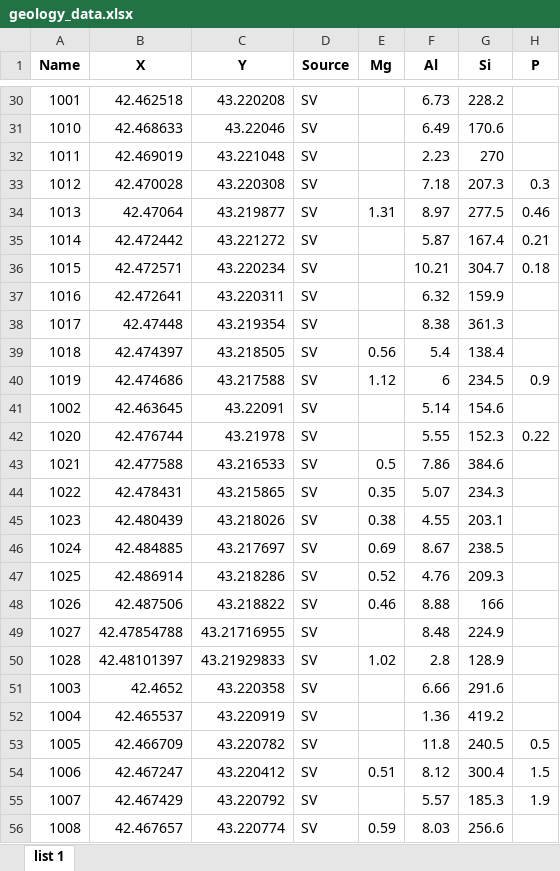
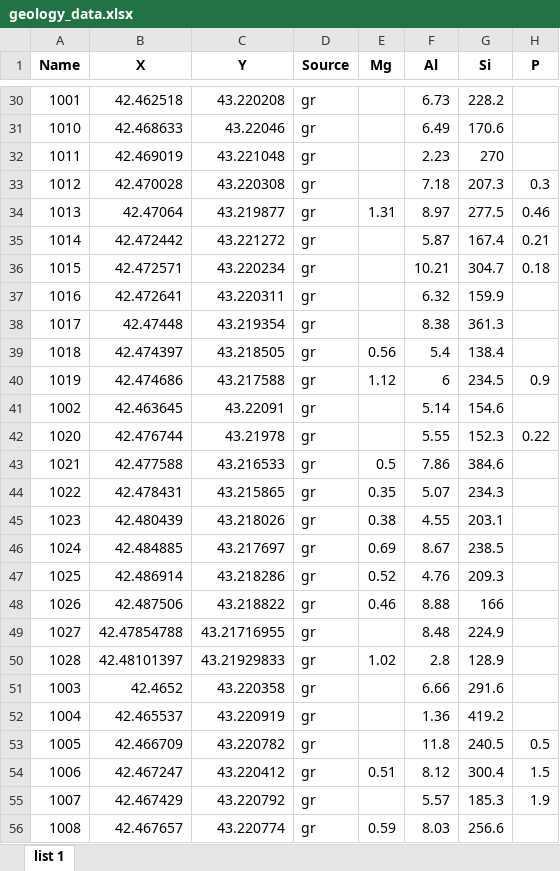
Before and after one commit to kizyalleski/FP_Don_2020-2022, an Excel workbook: Whole_Catchment/geology/data/geology_data.xlsx, sheet list 1, drawn as a sheet; only a part is shown, gaps mark what is left out; values as stored, in another font and other column widths than the file's, no borders; the diff covers the shown part only; the diff names each change by its address in the sheet, - before the commit and + after, or states it on an @@ line.

```diff
--- a/Whole_Catchment/geology/data/geology_data.xlsx (sheet list 1)
+++ b/Whole_Catchment/geology/data/geology_data.xlsx (sheet list 1)
-D30:D56 (Source): SV
+D30:D56 (Source): gr
```
Also changed, not shown: 5 removed rows and 42 edited cells elsewhere in this sheet, 3 other files.
